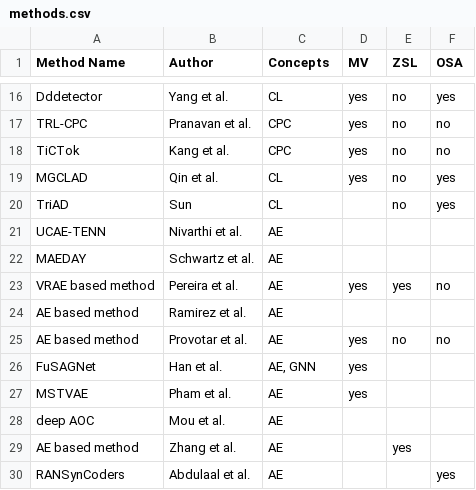
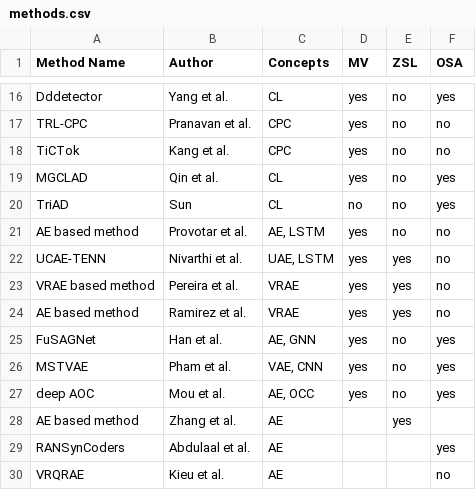
Before and after one commit to johanneshoelker/Smart-Systems-Paper, a CSV file: Findings/methods.csv, drawn as a sheet; only a part is shown, gaps mark what is left out; the shorter side is filled out with more unchanged rows.

Commit message:
methods: mou

```diff
--- a/Findings/methods.csv
+++ b/Findings/methods.csv
@@ -19,11 +19,10 @@ TiCTok,Kang et al.,CPC,yes,no,no
 MGCLAD,Qin et al.,CL,yes,no,yes
-TriAD,Sun,CL,,no,yes
-UCAE-TENN,Nivarthi et al.,AE,,,
-MAEDAY,Schwartz et al.,AE,,,
-VRAE based method,Pereira et al.,AE,yes,yes,no
-AE based method,Ramirez et al.,AE,,,
-AE based method,Provotar et al.,AE,yes,no,no
-FuSAGNet,Han et al.,"AE, GNN",yes,,
-MSTVAE,Pham et al.,AE,yes,,
-deep AOC,Mou et al.,AE,,,
+TriAD,Sun,CL,no,no,yes
+AE based method,Provotar et al.,"AE, LSTM",yes,no,no
+UCAE-TENN,Nivarthi et al.,"UAE, LSTM",yes,yes,no
+VRAE based method,Pereira et al.,VRAE,yes,yes,no
+AE based method,Ramirez et al.,VRAE,yes,yes,no
+FuSAGNet,Han et al.,"AE, GNN",yes,no,yes
+MSTVAE,Pham et al.,"VAE, CNN",yes,no,yes
+deep AOC,Mou et al.,"AE, OCC",yes,no,yes
 AE based method,Zhang et al.,AE,,yes,
```
Also changed, not shown: 4 other files.
